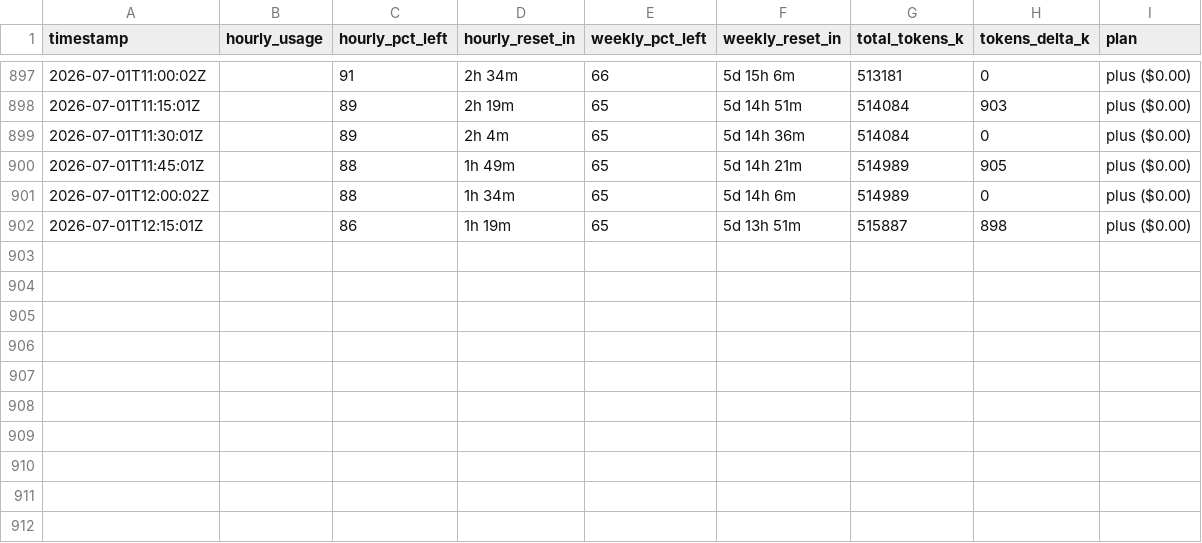
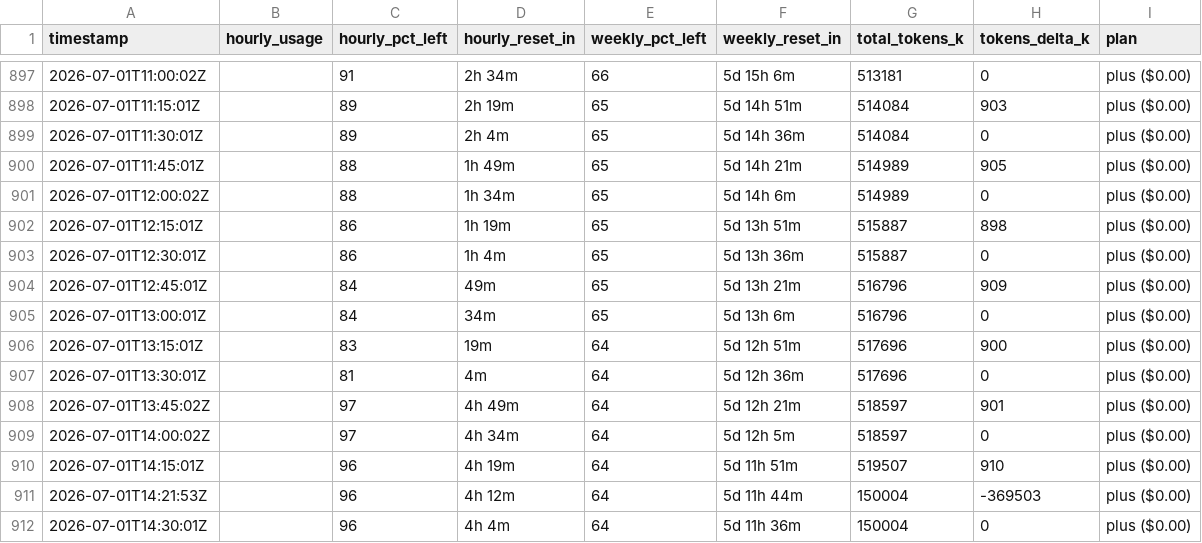
Before and after one commit to craftpip/paddock, a CSV file: usage_data.csv, drawn as a sheet; only a part is shown, gaps mark what is left out; the diff names each change by its address in the sheet, - before the commit and + after, or states it on an @@ line.

Commit message:
Migrate usage tracking to vm-jake, update session state

```diff
--- a/usage_data.csv
+++ b/usage_data.csv
+row 903: 2026-07-01T12:30:01Z |  | 86 | 1h 4m | 65 | 5d 13h 36m | 515887 | 0 | plus ($0.00)
+row 904: 2026-07-01T12:45:01Z |  | 84 | 49m | 65 | 5d 13h 21m | 516796 | 909 | plus ($0.00)
+row 905: 2026-07-01T13:00:01Z |  | 84 | 34m | 65 | 5d 13h 6m | 516796 | 0 | plus ($0.00)
+row 906: 2026-07-01T13:15:01Z |  | 83 | 19m | 64 | 5d 12h 51m | 517696 | 900 | plus ($0.00)
+row 907: 2026-07-01T13:30:01Z |  | 81 | 4m | 64 | 5d 12h 36m | 517696 | 0 | plus ($0.00)
+row 908: 2026-07-01T13:45:02Z |  | 97 | 4h 49m | 64 | 5d 12h 21m | 518597 | 901 | plus ($0.00)
+row 909: 2026-07-01T14:00:02Z |  | 97 | 4h 34m | 64 | 5d 12h 5m | 518597 | 0 | plus ($0.00)
+row 910: 2026-07-01T14:15:01Z |  | 96 | 4h 19m | 64 | 5d 11h 51m | 519507 | 910 | plus ($0.00)
+row 911: 2026-07-01T14:21:53Z |  | 96 | 4h 12m | 64 | 5d 11h 44m | 150004 | -369503 | plus ($0.00)
+row 912: 2026-07-01T14:30:01Z |  | 96 | 4h 4m | 64 | 5d 11h 36m | 150004 | 0 | plus ($0.00)
```
Also changed, not shown: 3 other files.
